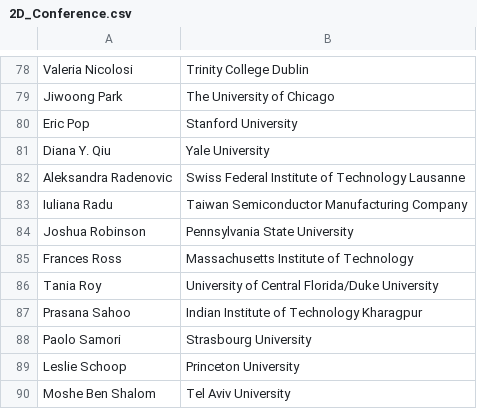
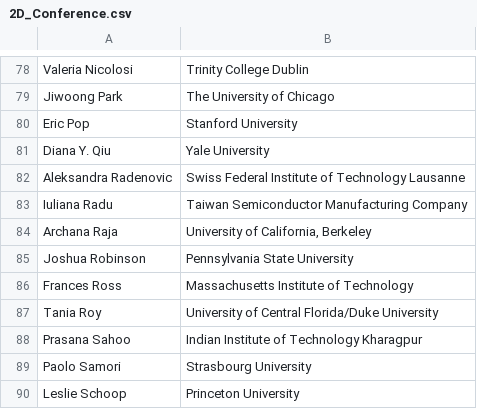
Before and after one commit to 0Hughman0/tmd_conference, a CSV file: tmd_conference/_data/2D_Conference.csv, drawn as a sheet; only a part is shown, gaps mark what is left out; the shorter side is filled out with more unchanged rows.

```diff
--- a/tmd_conference/_data/2D_Conference.csv
+++ b/tmd_conference/_data/2D_Conference.csv
@@ -83,2 +83,3 @@ Aleksandra Radenovic,Swiss Federal Institute of Technology Lausanne
 Iuliana Radu,Taiwan Semiconductor Manufacturing Company
+Archana Raja,"University of California, Berkeley"
 Joshua Robinson,Pennsylvania State University
```
Also changed, not shown: 1 other file.
